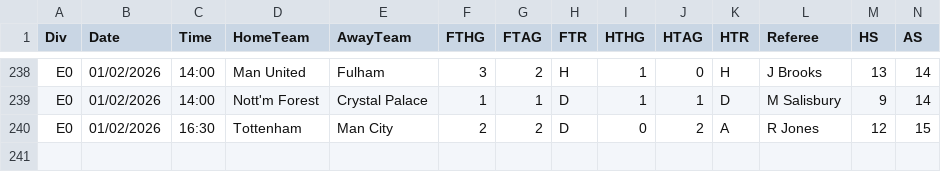
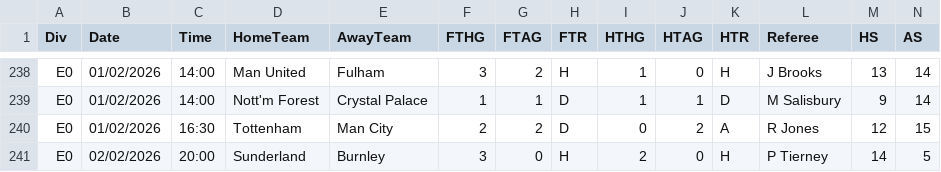
Before and after one commit to fghh111fghh/Depts, a CSV file: depts/import_data/E0.csv, drawn as a sheet; only a part is shown, gaps mark what is left out; rows hold the shown columns only; the diff names each change by its address in the sheet, - before the commit and + after, or states it on an @@ line.

```diff
--- a/depts/import_data/E0.csv
+++ b/depts/import_data/E0.csv
+row 241: E0 | 02/02/2026 | 20:00 | Sunderland | Burnley | 3 | 0 | H | 2 | 0 | H | P Tierney | 14 | 5
```
Also changed, not shown: depts/import_data/I1.csv, depts/import_data/SP1.csv, 3 other files.
